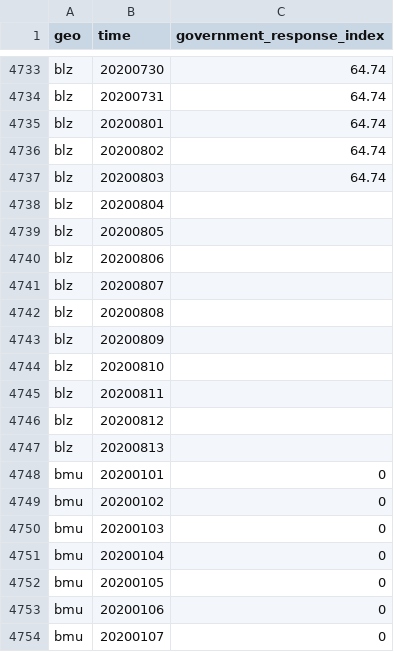
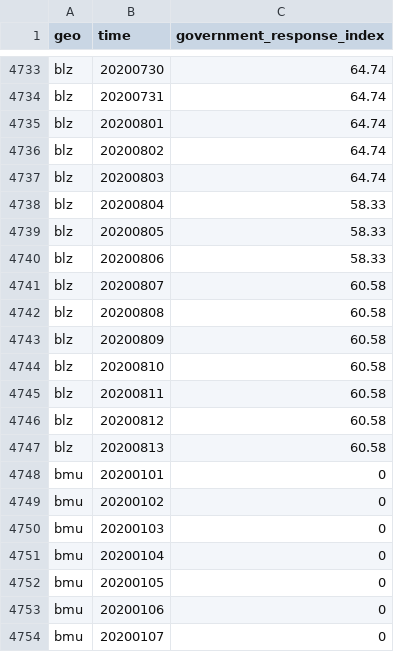
Before and after one commit to open-numbers/ddf--open_numbers--covid_government_response, a CSV file: ddf--datapoints--government_response_index--by--geo--time.csv, drawn as a sheet; only a part is shown, gaps mark what is left out.

Commit message:
auto generated dataset

```diff
--- a/ddf--datapoints--government_response_index--by--geo--time.csv
+++ b/ddf--datapoints--government_response_index--by--geo--time.csv
@@ -4737,12 +4737,12 @@ blz,20200802,64.74
 blz,20200803,64.74
-blz,20200804,
-blz,20200805,
-blz,20200806,
-blz,20200807,
-blz,20200808,
-blz,20200809,
-blz,20200810,
-blz,20200811,
-blz,20200812,
-blz,20200813,
+blz,20200804,58.33
+blz,20200805,58.33
+blz,20200806,58.33
+blz,20200807,60.58
+blz,20200808,60.58
+blz,20200809,60.58
+blz,20200810,60.58
+blz,20200811,60.58
+blz,20200812,60.58
+blz,20200813,60.58
 bmu,20200101,0
```
Also changed, not shown: ddf--datapoints--containment_health_index--by--geo--time.csv, ddf--datapoints--stringency_index--by--geo--time.csv, 38 other files.
